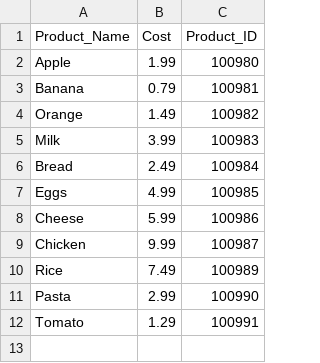
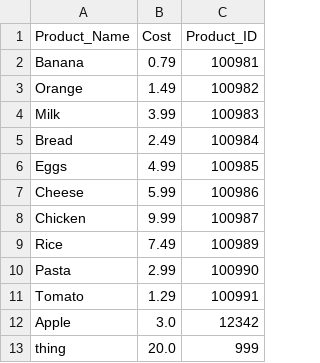
Before and after one commit to EthanM317/Software-Design-Final-Project, a CSV file: data2.csv, drawn as a sheet; removed rows and columns are numbered as before the commit, all else as after; the diff names each change by its address in the sheet, - before the commit and + after, or states it on an @@ line.

```diff
--- a/data2.csv
+++ b/data2.csv
-row 2: Apple | 1.99 | 100980
+row 12: Apple | 3.0 | 12342
+row 13: thing | 20.0 | 999
```
Also changed, not shown: 1 other file.
